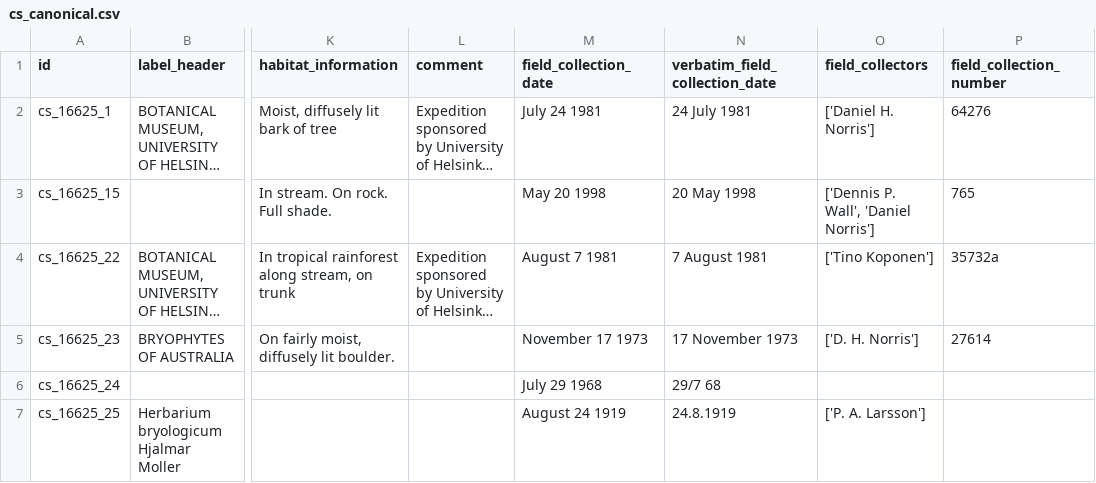
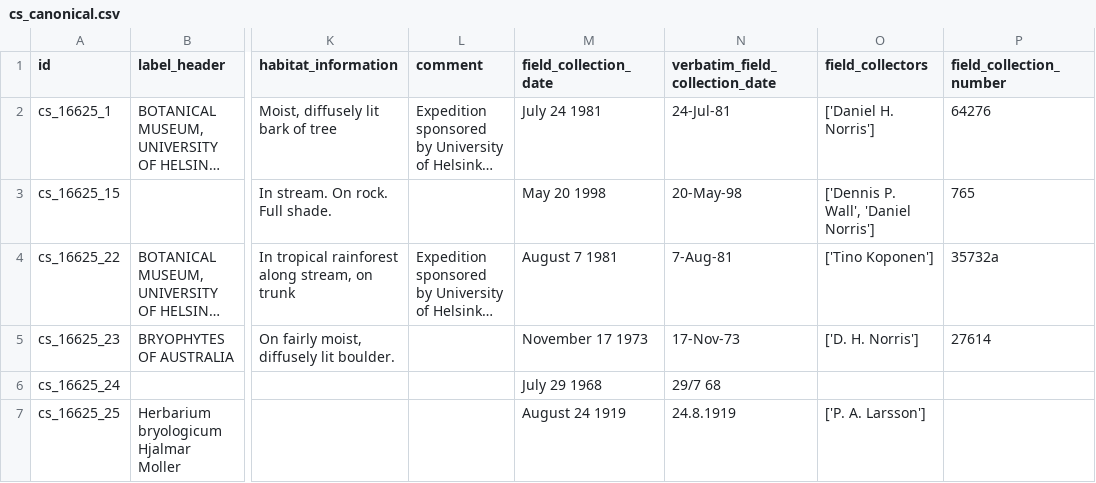
Before and after one commit to lisunshiny/herbarium-processor, a CSV file: data/cs_canonical.csv, drawn as a sheet; only a part is shown, gaps mark what is left out; long unchanged cells end in …; the diff covers the shown part only; the diff names each change by its address in the sheet, - before the commit and + after, or states it on an @@ line.

```diff
--- a/data/cs_canonical.csv
+++ b/data/cs_canonical.csv
-N2 (verbatim_field_collection_date): 24 July 1981
+N2 (verbatim_field_collection_date): 24-Jul-81
-N3 (verbatim_field_collection_date): 20 May 1998
+N3 (verbatim_field_collection_date): 20-May-98
-N4 (verbatim_field_collection_date): 7 August 1981
+N4 (verbatim_field_collection_date): 7-Aug-81
-N5 (verbatim_field_collection_date): 17 November 1973
+N5 (verbatim_field_collection_date): 17-Nov-73
```
Also changed, not shown: 29 edited cells elsewhere in this file, 4 other files.
